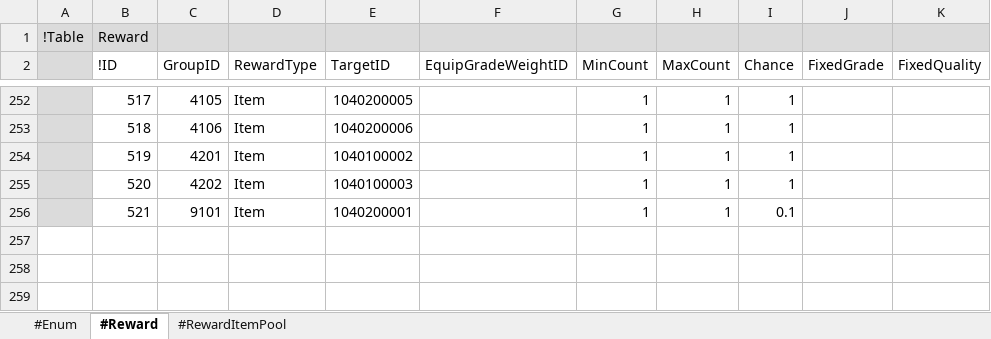
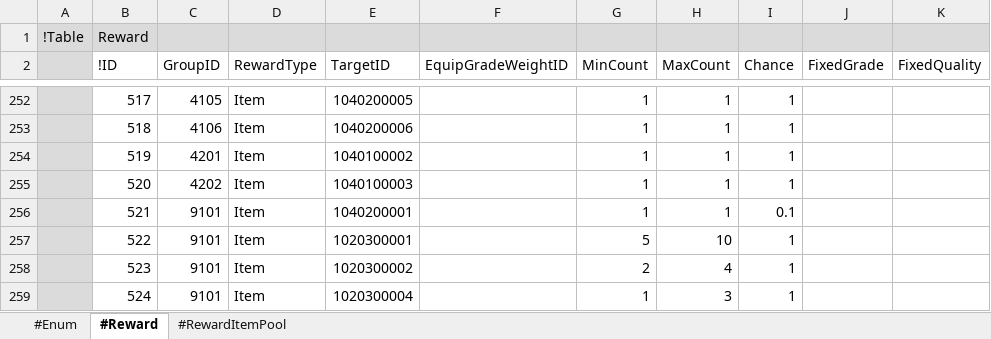
Before and after one commit to electro8836/ProjectOne, an Excel workbook: Shared/XLS/Reward.xlsx, sheet #Reward, drawn as a sheet; only a part is shown, gaps mark what is left out; values as stored, in another font and other column widths than the file's, no borders; the diff names each change by its address in the sheet, - before the commit and + after, or states it on an @@ line.

```diff
--- a/Shared/XLS/Reward.xlsx (sheet #Reward)
+++ b/Shared/XLS/Reward.xlsx (sheet #Reward)
+row 257:  | 522 | 9101 | Item | 1020300001 |  | 5 | 10 | 1
+row 258:  | 523 | 9101 | Item | 1020300002 |  | 2 | 4 | 1
+row 259:  | 524 | 9101 | Item | 1020300004 |  | 1 | 3 | 1
```
Also changed, not shown: Shared/XLS/Equipment.xlsx, Shared/XLS/Item.xlsx, 57 other files.
